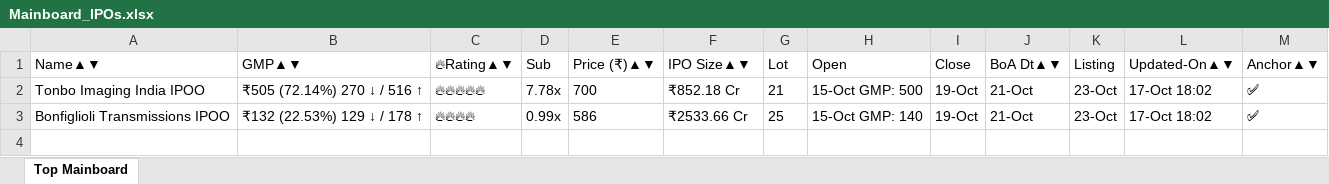
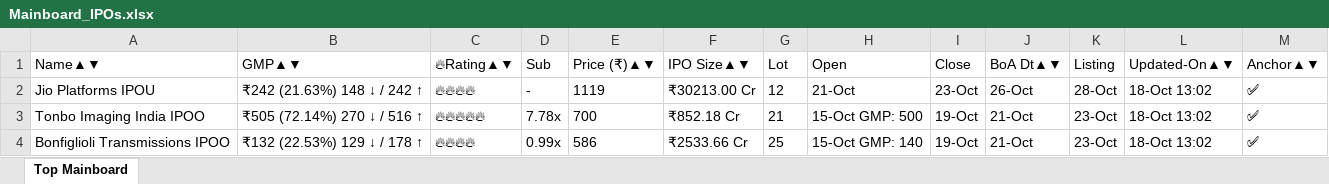
Before and after one commit to ayushpdkushwaha1/ipo-gmp-bot, an Excel workbook: files/Mainboard_IPOs.xlsx, sheet Top Mainboard, drawn as a sheet; values as stored, in another font and other column widths than the file's, no borders; addresses are those after the commit; the diff names each change by its address in the sheet, - before the commit and + after, or states it on an @@ line.

```diff
--- a/files/Mainboard_IPOs.xlsx (sheet Top Mainboard)
+++ b/files/Mainboard_IPOs.xlsx (sheet Top Mainboard)
+row 2: Jio Platforms IPOU | ₹242 (21.63%) 148 ↓ / 242 ↑ | 🔥🔥🔥🔥 | - | 1119 | ₹30213.00 Cr | 12 | 21-Oct | 23-Oct | 26-Oct | 28-Oct | 18-Oct 13:02 | ✅
-L3:L4 (Updated-On▲▼): 17-Oct 18:02
+L3:L4 (Updated-On▲▼): 18-Oct 13:02
```
Also changed, not shown: files/SME_IPOs.xlsx, files/gmp.xlsx, 2 other files.
